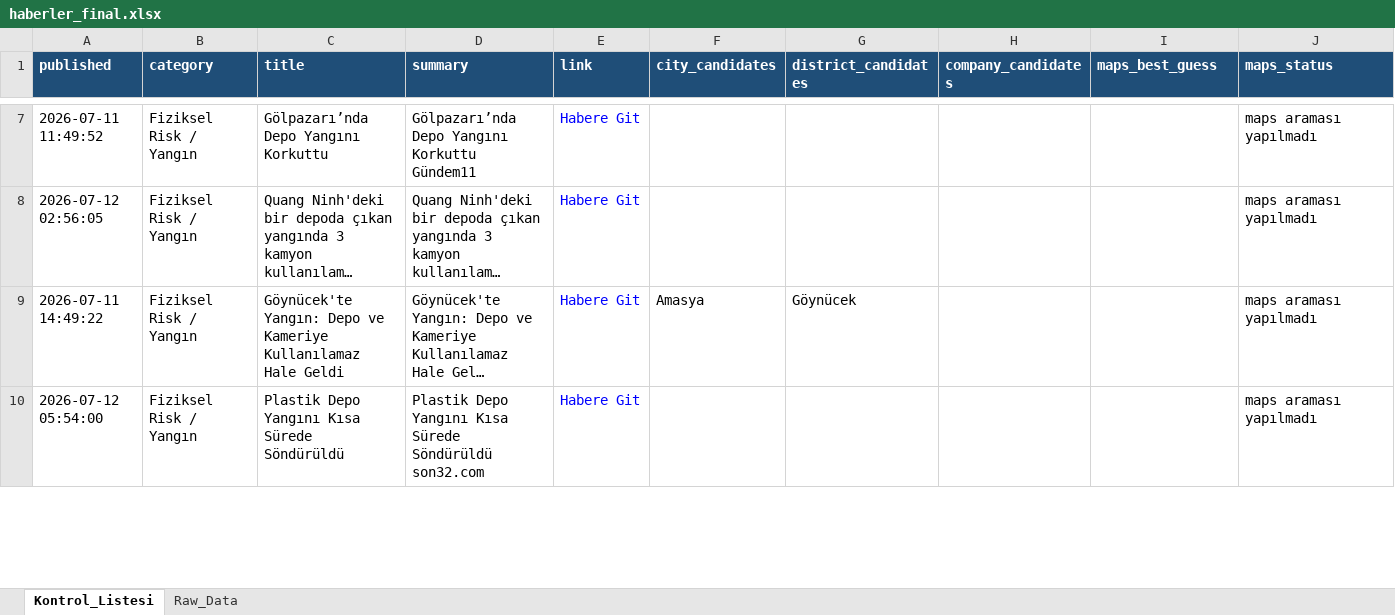
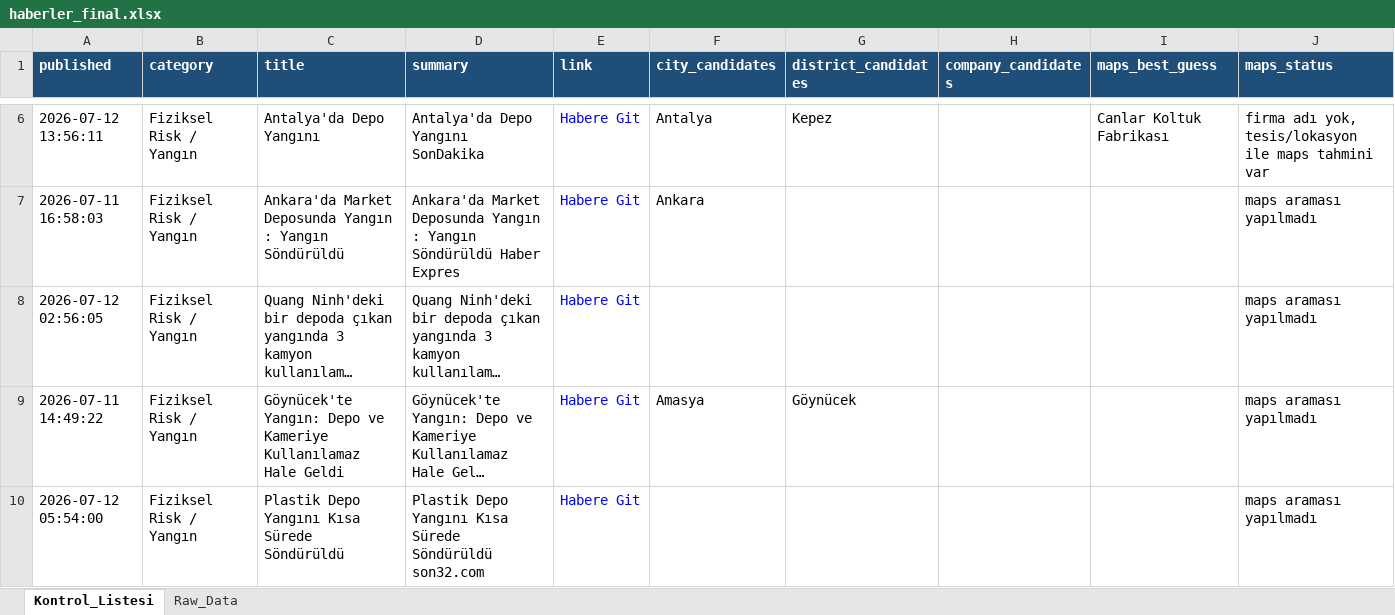
Before and after one commit to 19982109/haber-risk-monitor, an Excel workbook: data/haberler_final.xlsx, sheet Kontrol_Listesi, drawn as a sheet; only a part is shown, gaps mark what is left out; long unchanged cells end in …; values as stored, in another font and other column widths than the file's, no borders; the diff covers the shown part only; the diff names each change by its address in the sheet, - before the commit and + after, or states it on an @@ line.

```diff
--- a/data/haberler_final.xlsx (sheet Kontrol_Listesi)
+++ b/data/haberler_final.xlsx (sheet Kontrol_Listesi)
+row 6: 2026-07-12 13:56:11 | Fiziksel Risk / Yangın | Antalya'da Depo Yangını | Antalya'da Depo Yangını SonDakika | Habere Git | Antalya | Kepez |  | Canlar Koltuk Fabrikası | firma adı yok, tesis/lokasyon ile maps tahmini var
-A7 (published): 2026-07-11 11:49:52
+A7 (published): 2026-07-11 16:58:03
-C7 (title): Gölpazarı’nda Depo Yangını Korkuttu
+C7 (title): Ankara'da Market Deposunda Yangın : Yangın Söndürüldü
-D7 (summary): Gölpazarı’nda Depo Yangını Korkuttu Gündem11
+D7 (summary): Ankara'da Market Deposunda Yangın : Yangın Söndürüldü Haber Expres
-F7 (city_candidates): (empty)
+F7 (city_candidates): Ankara
```
Also changed, not shown: 8 added rows, 7 removed rows and 9 edited cells elsewhere in this sheet, sheet Raw_Data, 1 other file.
